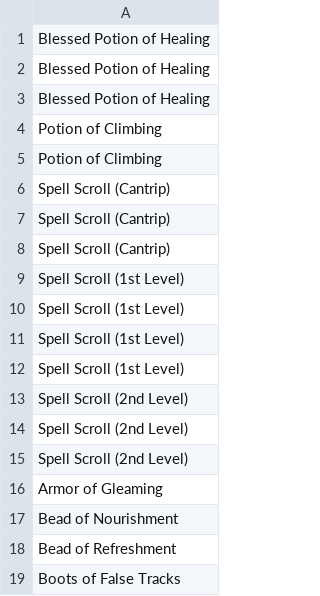
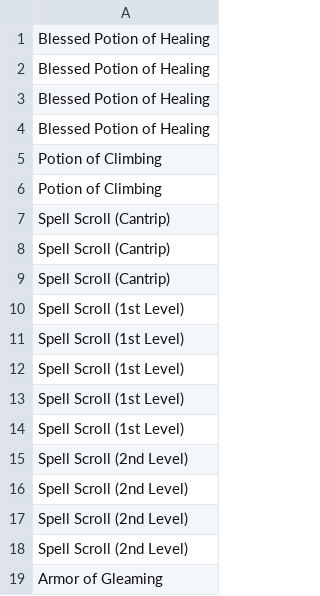
Before and after one commit to dsoheili/dnd5e-magic-items-generator, a CSV file: data/common.csv, drawn as a sheet; only a part is shown; the shorter side is filled out with more unchanged rows; the diff covers the shown part only; the diff names each change by its address in the sheet, - before the commit and + after, or states it on an @@ line.

```diff
--- a/data/common.csv
+++ b/data/common.csv
+row 4: Blessed Potion of Healing
+row 14: Spell Scroll (1st Level)
+row 15: Spell Scroll (2nd Level)
```
Also changed, not shown: 97 added rows elsewhere in this file, data/rare_major.csv, data/rare_minor.csv, 6 other files.
